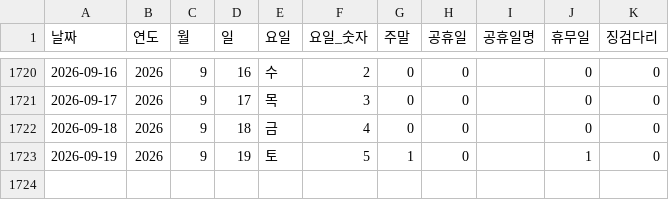
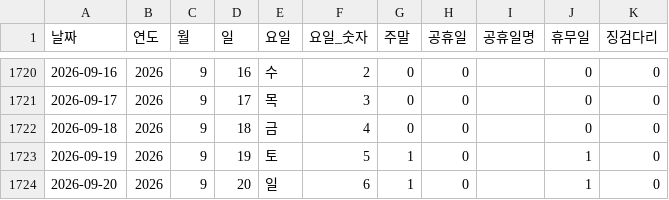
Before and after one commit to CSID-DGU/2026-1-CECD1-3-Hanwool-06, a CSV file: analysis/risk_snapshot/data/processed_data/날짜인덱스.csv, drawn as a sheet; only a part is shown, gaps mark what is left out.

```diff
--- a/analysis/risk_snapshot/data/processed_data/날짜인덱스.csv
+++ b/analysis/risk_snapshot/data/processed_data/날짜인덱스.csv
@@ -1723 +1723,2 @@
 2026-09-19,2026,9,19,토,5,1,0,,1,0
+2026-09-20,2026,9,20,일,6,1,0,,1,0
```
Also changed, not shown: 1 other file.
